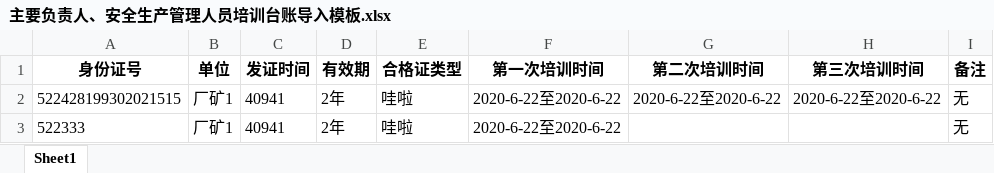
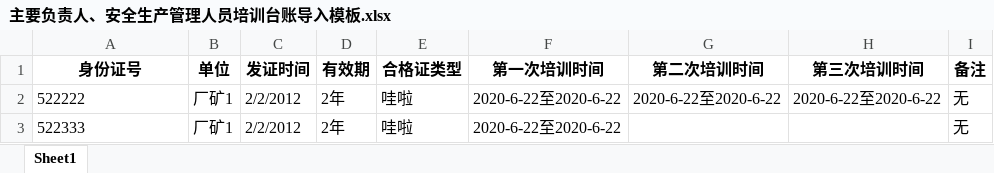
Before and after one commit to Buxianz/security, an Excel workbook: security-web/src/main/resources/excel/主要负责人、安全生产管理人员培训台账导入模板.xlsx, sheet Sheet1, drawn as a sheet; values as stored, in another font and other column widths than the file's, no borders; the diff names each change by its address in the sheet, - before the commit and + after, or states it on an @@ line.

```diff
--- a/security-web/src/main/resources/excel/主要负责人、安全生产管理人员培训台账导入模板.xlsx (sheet Sheet1)
+++ b/security-web/src/main/resources/excel/主要负责人、安全生产管理人员培训台账导入模板.xlsx (sheet Sheet1)
-A2 (身份证号): 522428199302021515
+A2 (身份证号): 522222
-C2:C3 (发证时间): 40941
+C2:C3 (发证时间): 2/2/2012
```
Also changed, not shown: security-web/src/main/resources/excel/四级台账导入模板.xlsx.
